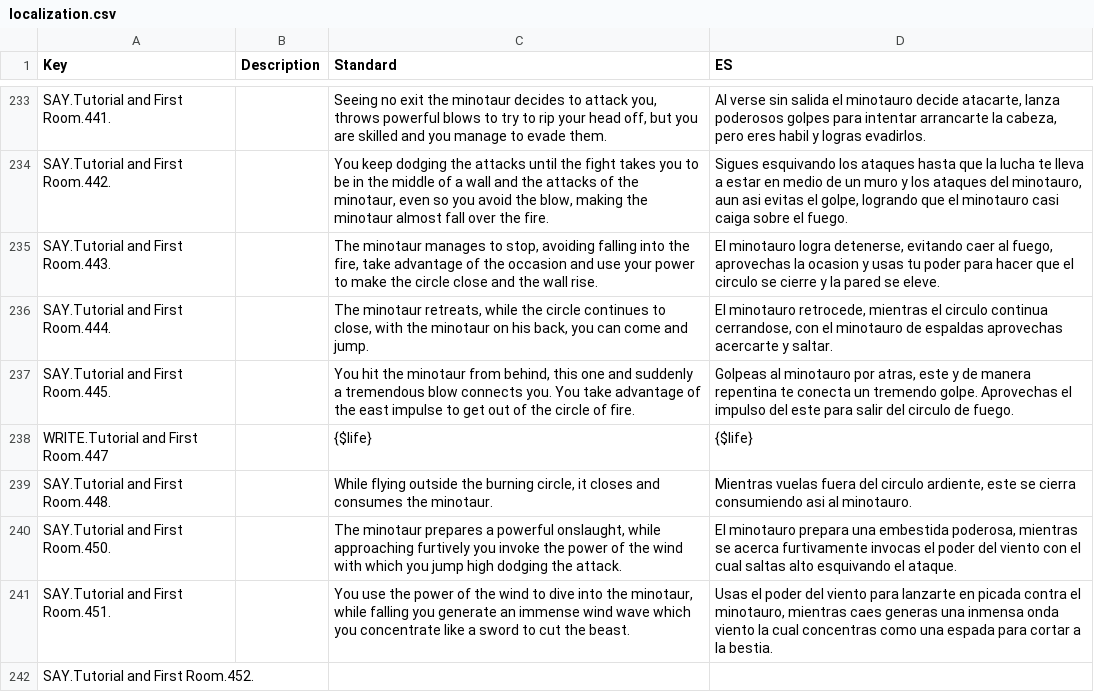
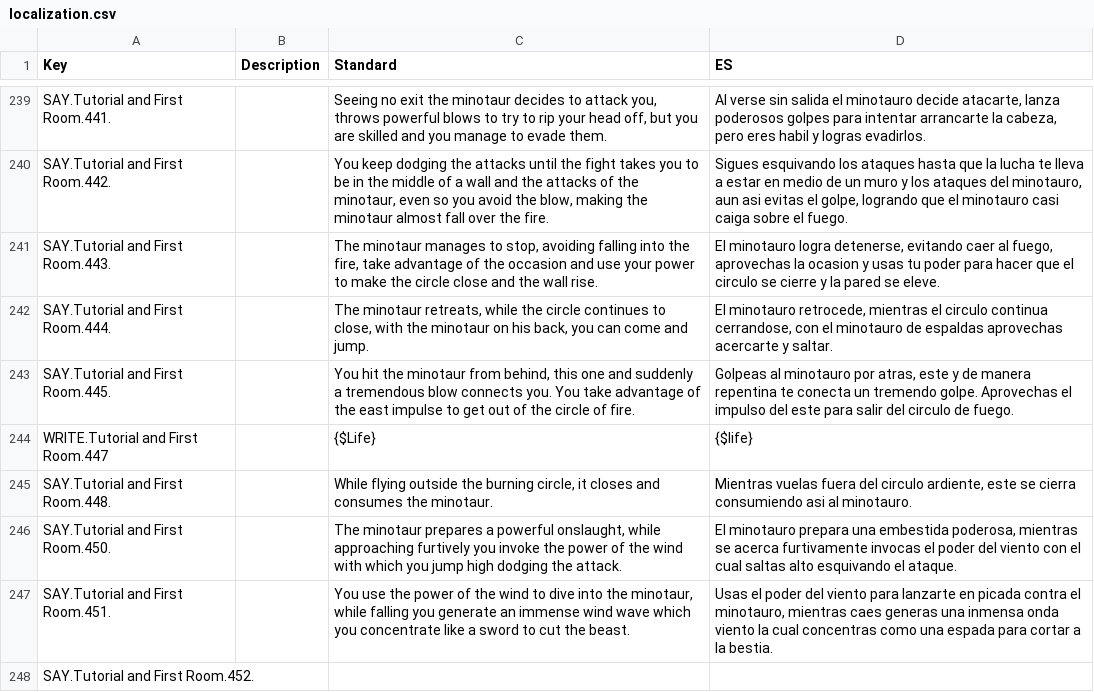
Before and after one commit to Lapersi/adventure-in-the-dungeon, a CSV file: Adventure in the Dungeon/Assets/localization.csv, drawn as a sheet; only a part is shown, gaps mark what is left out; the diff covers the shown part only.

```diff
--- a/Adventure in the Dungeon/Assets/localization.csv
+++ b/Adventure in the Dungeon/Assets/localization.csv
@@ -322,3 +328,3 @@ SAY.Tutorial and First Room.445.,,"
 You hit the minotaur from behind, this one and suddenly a tremendous blow connects you. You take advantage of the east impulse to get out of the circle of fire.","Golpeas al minotauro por atras, este y de manera repentina te conecta un tremendo golpe. Aprovechas el impulso del este para salir del circulo de fuego."
-WRITE.Tutorial and First Room.447,,{$life},{$life}
+WRITE.Tutorial and First Room.447,,{$Life},{$life}
 SAY.Tutorial and First Room.448.,,"
```
Also changed, not shown: 9 added rows, 1 removed row, 1 moved row and 28 edited cells elsewhere in this file, 7 other files.
